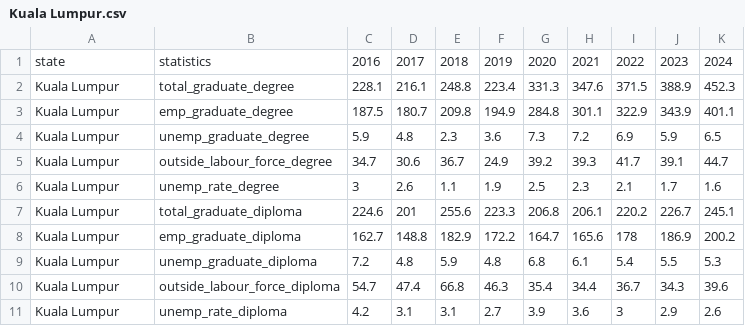
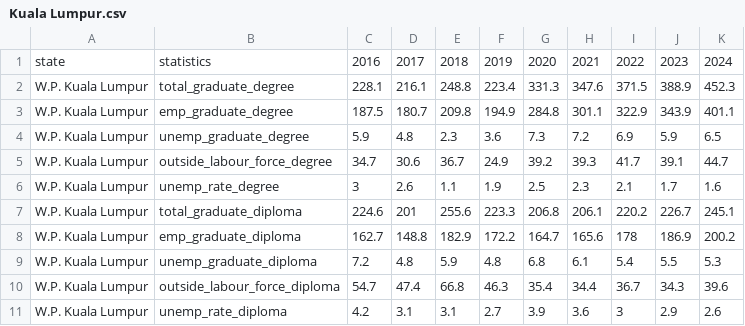
Before and after one commit to junchuan15/Lamimi2026, a CSV file: data/state_graduates/Kuala Lumpur.csv, drawn as a sheet.

```diff
--- a/data/state_graduates/Kuala Lumpur.csv
+++ b/data/state_graduates/Kuala Lumpur.csv
@@ -1,11 +1,11 @@
 state,statistics,2016,2017,2018,2019,2020,2021,2022,2023,2024
-Kuala Lumpur,total_graduate_degree,228.1,216.1,248.8,223.4,331.3,347.6,371.5,388.9,452.3
-Kuala Lumpur,emp_graduate_degree,187.5,180.7,209.8,194.9,284.8,301.1,322.9,343.9,401.1
-Kuala Lumpur,unemp_graduate_degree,5.9,4.8,2.3,3.6,7.3,7.2,6.9,5.9,6.5
-Kuala Lumpur,outside_labour_force_degree,34.7,30.6,36.7,24.9,39.2,39.3,41.7,39.1,44.7
-Kuala Lumpur,unemp_rate_degree,3,2.6,1.1,1.9,2.5,2.3,2.1,1.7,1.6
-Kuala Lumpur,total_graduate_diploma,224.6,201,255.6,223.3,206.8,206.1,220.2,226.7,245.1
-Kuala Lumpur,emp_graduate_diploma,162.7,148.8,182.9,172.2,164.7,165.6,178,186.9,200.2
-Kuala Lumpur,unemp_graduate_diploma,7.2,4.8,5.9,4.8,6.8,6.1,5.4,5.5,5.3
-Kuala Lumpur,outside_labour_force_diploma,54.7,47.4,66.8,46.3,35.4,34.4,36.7,34.3,39.6
-Kuala Lumpur,unemp_rate_diploma,4.2,3.1,3.1,2.7,3.9,3.6,3,2.9,2.6
+W.P. Kuala Lumpur,total_graduate_degree,228.1,216.1,248.8,223.4,331.3,347.6,371.5,388.9,452.3
+W.P. Kuala Lumpur,emp_graduate_degree,187.5,180.7,209.8,194.9,284.8,301.1,322.9,343.9,401.1
+W.P. Kuala Lumpur,unemp_graduate_degree,5.9,4.8,2.3,3.6,7.3,7.2,6.9,5.9,6.5
+W.P. Kuala Lumpur,outside_labour_force_degree,34.7,30.6,36.7,24.9,39.2,39.3,41.7,39.1,44.7
+W.P. Kuala Lumpur,unemp_rate_degree,3,2.6,1.1,1.9,2.5,2.3,2.1,1.7,1.6
+W.P. Kuala Lumpur,total_graduate_diploma,224.6,201,255.6,223.3,206.8,206.1,220.2,226.7,245.1
+W.P. Kuala Lumpur,emp_graduate_diploma,162.7,148.8,182.9,172.2,164.7,165.6,178,186.9,200.2
+W.P. Kuala Lumpur,unemp_graduate_diploma,7.2,4.8,5.9,4.8,6.8,6.1,5.4,5.5,5.3
+W.P. Kuala Lumpur,outside_labour_force_diploma,54.7,47.4,66.8,46.3,35.4,34.4,36.7,34.3,39.6
+W.P. Kuala Lumpur,unemp_rate_diploma,4.2,3.1,3.1,2.7,3.9,3.6,3,2.9,2.6
```
Also changed, not shown: data/Mean Salary by State.csv, data/state_graduates/Labuan.csv, 6 other files.
